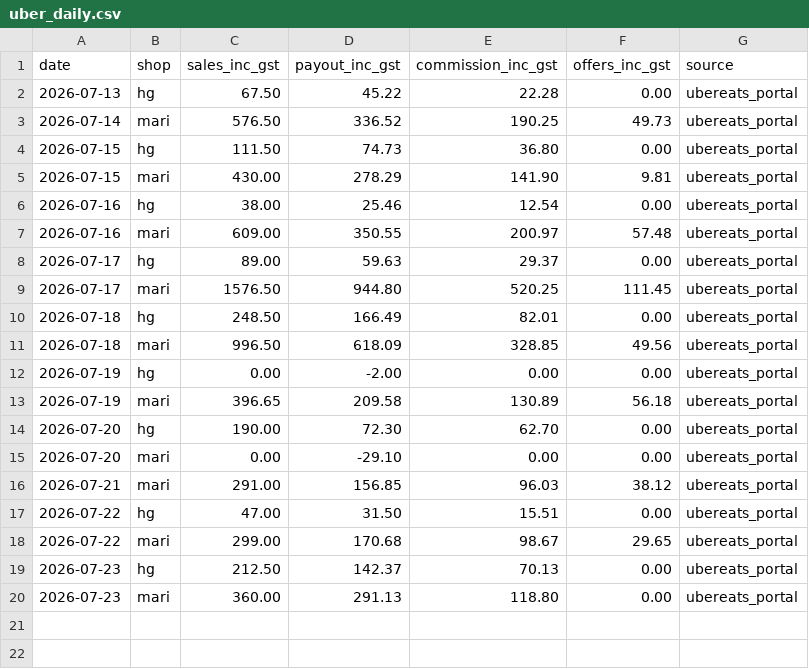
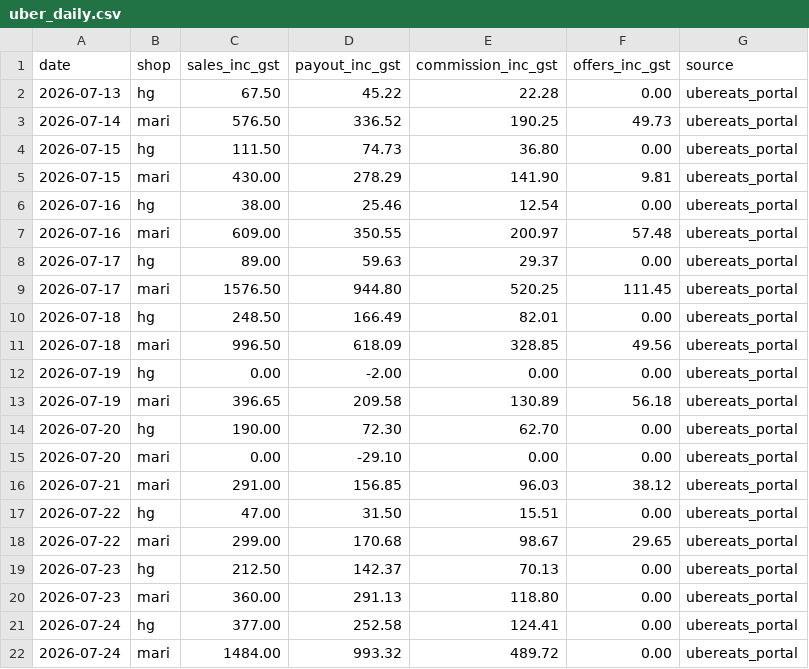
Before and after one commit to zakstowaway/mari-daily-reporting, a CSV file: data/uber_daily.csv, drawn as a sheet.

Commit message:
Uber Eats daily fees Jul 24 2026 [via API]

```diff
--- a/data/uber_daily.csv
+++ b/data/uber_daily.csv
@@ -20 +20,3 @@ date,shop,sales_inc_gst,payout_inc_gst,commission_inc_gst,offers_inc_gst,source
 2026-07-23,mari,360.00,291.13,118.80,0.00,ubereats_portal
+2026-07-24,hg,377.00,252.58,124.41,0.00,ubereats_portal
+2026-07-24,mari,1484.00,993.32,489.72,0.00,ubereats_portal
```
